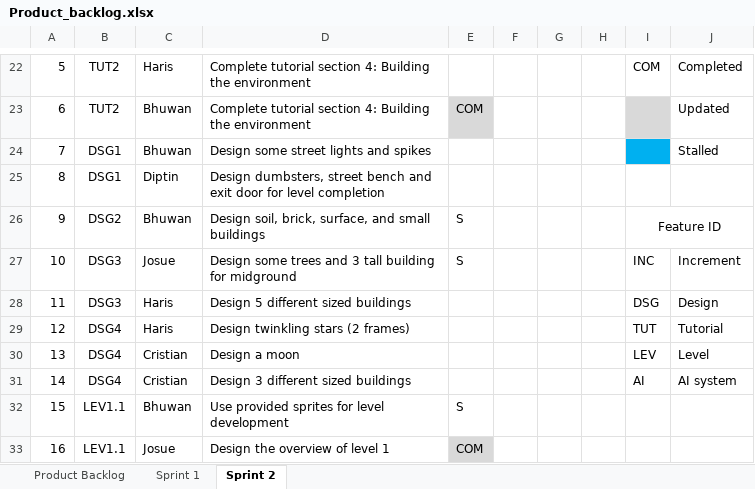
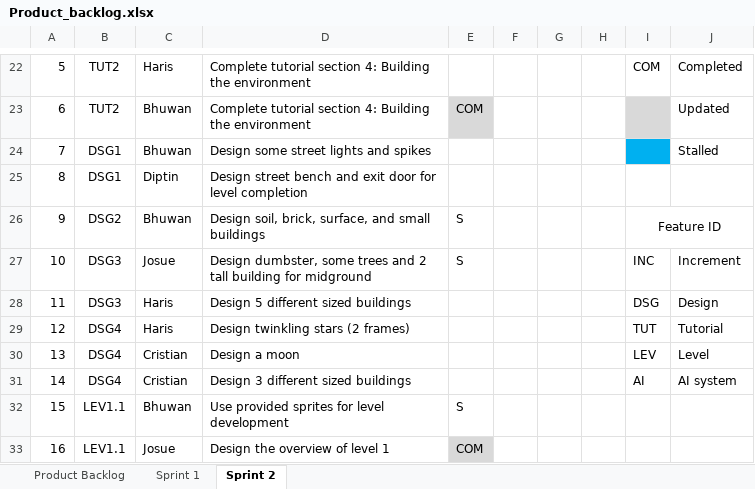
Before and after one commit to d1p3/stickJumpForce, an Excel workbook: Product_backlog.xlsx, sheet Sprint 2, drawn as a sheet; only a part is shown, gaps mark what is left out; values as stored, in another font and other column widths than the file's, no borders; charts and pictures not drawn; the diff names each change by its address in the sheet, - before the commit and + after, or states it on an @@ line.

```diff
--- a/Product_backlog.xlsx (sheet Sprint 2)
+++ b/Product_backlog.xlsx (sheet Sprint 2)
-D25: Design dumbsters, street bench…
+D25: Design street bench…
-D27: Design some trees and 3 tall building…
+D27: Design dumbster, some trees and 2 tall building…
```
Also changed, not shown: charts or pictures, 1 other file.
